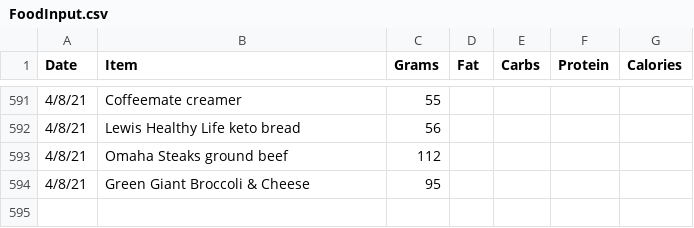
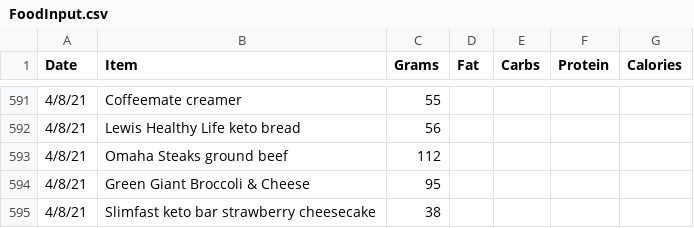
Before and after one commit to tbcombs/Food, a CSV file: FoodInput.csv, drawn as a sheet; only a part is shown, gaps mark what is left out.

Commit message:
Update FoodInput.csv

```diff
--- a/FoodInput.csv
+++ b/FoodInput.csv
@@ -594 +594,2 @@ Date,Item,Grams,Fat,Carbs,Protein,Calories
 4/8/21,Green Giant Broccoli & Cheese,95,,,,
+4/8/21,Slimfast keto bar strawberry cheesecake,38,,,,
```
